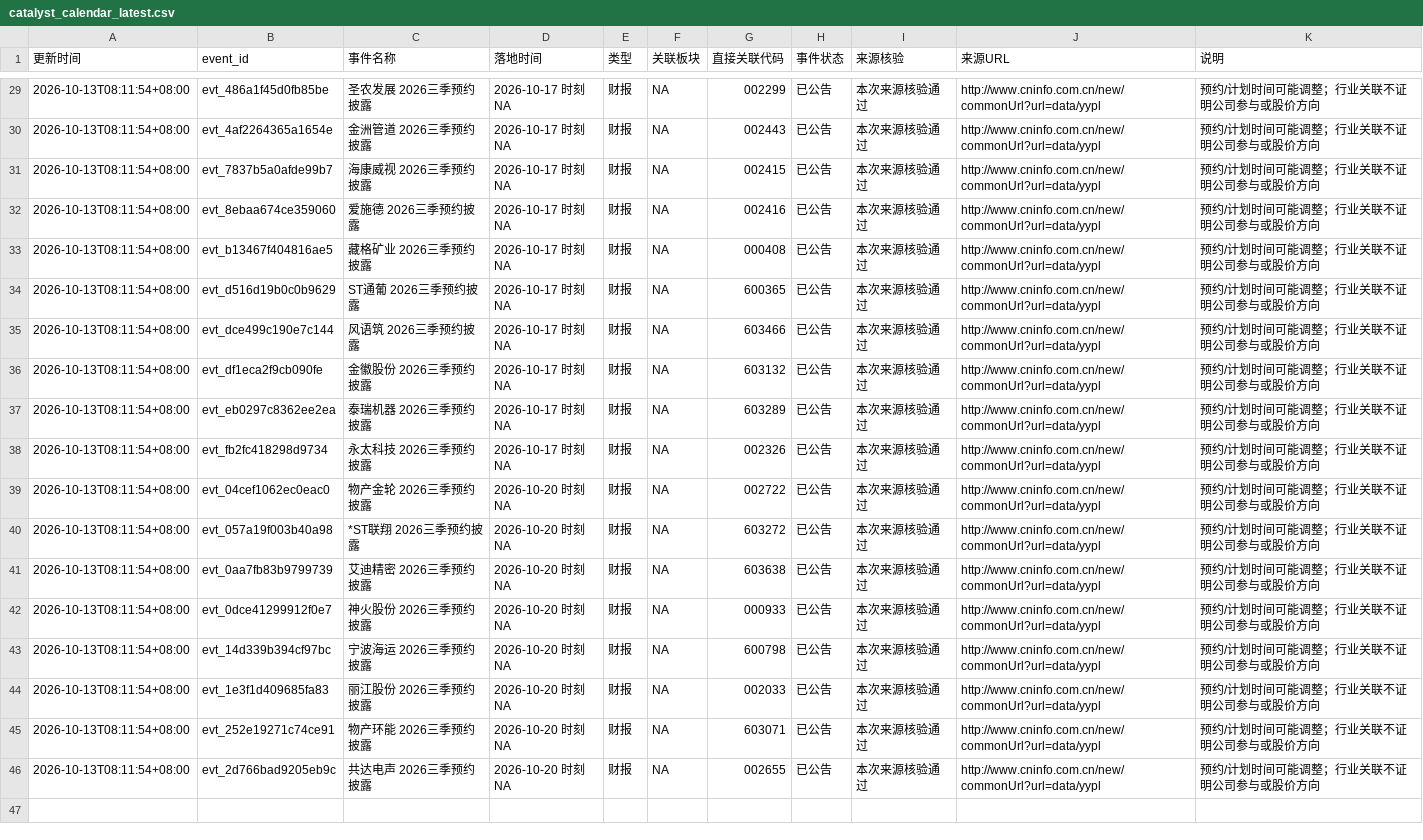
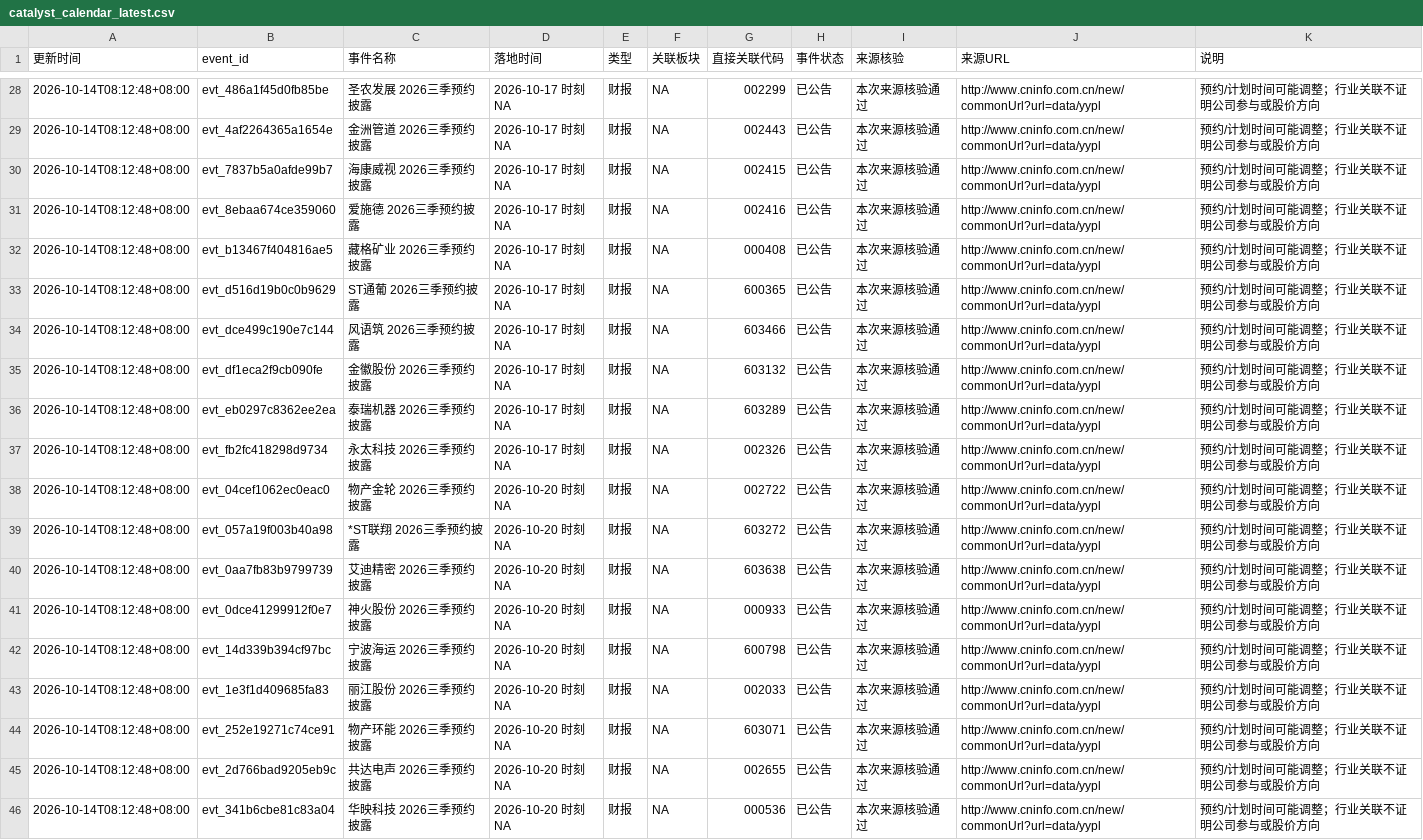
Before and after one commit to amvzzc-arch/a-share-data, a CSV file: catalyst_calendar_latest.csv, drawn as a sheet; only a part is shown, gaps mark what is left out; addresses are those after the commit; the diff covers the shown part only; the diff names each change by its address in the sheet, - before the commit and + after, or states it on an @@ line.

Commit message:
data: 2026-10-14

```diff
--- a/catalyst_calendar_latest.csv
+++ b/catalyst_calendar_latest.csv
-A28:A45 (更新时间): 2026-10-13T08:11:54+08:00
+A28:A45 (更新时间): 2026-10-14T08:12:48+08:00
+row 46: 2026-10-14T08:12:48+08:00 | evt_341b6cbe81c83a04 | 华映科技 2026三季预约披露 | 2026-10-20 时刻NA | 财报 | NA | 000536 | 已公告 | 本次来源核验通过 | http://www.cninfo.com.cn/new/commonUrl?url=data/yypl | 预约/计划时间可能调整；行业关联不证明公司参与或股价方向
```
Also changed, not shown: 1 added row, 2 removed rows and 25 edited cells elsewhere in this file, 3 other files.
